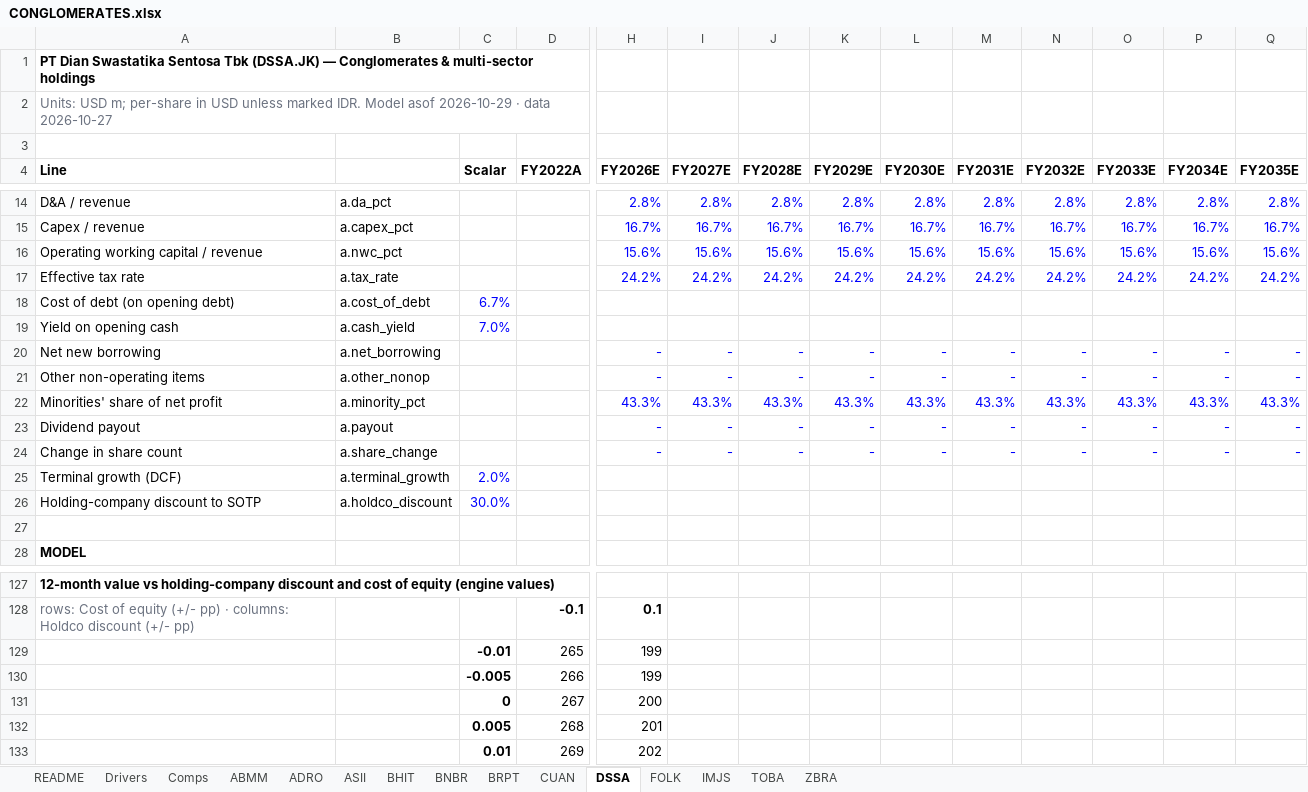
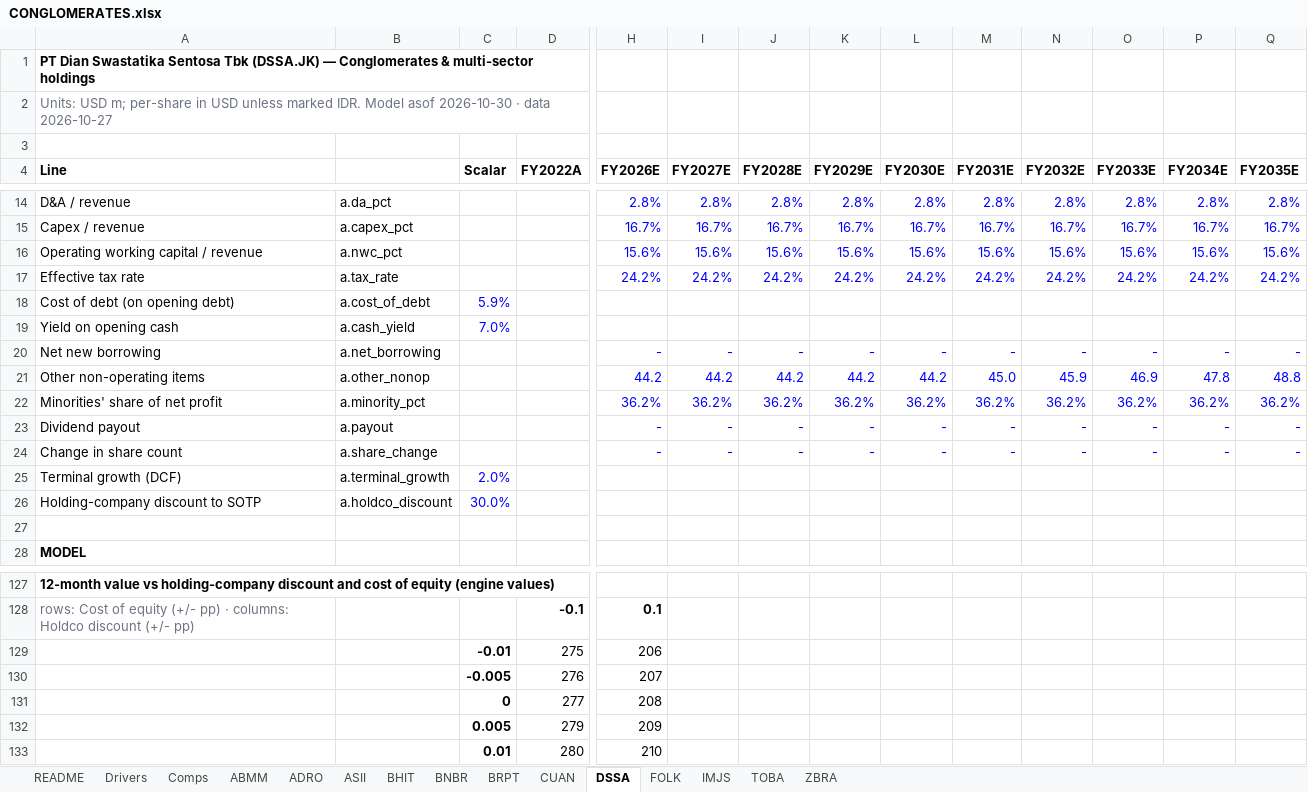
Before and after one commit to snipekick/sixsouth-dashboard, an Excel workbook: models/CONGLOMERATES.xlsx, sheet DSSA, drawn as a sheet; only a part is shown, gaps mark what is left out; values as stored, in another font and other column widths than the file's, no borders; removed rows and columns are numbered as before the commit, all else as after; rows hold the shown columns only; the diff covers the shown part only; the diff names each change by its address in the sheet, - before the commit and + after, or states it on an @@ line.

```diff
--- a/models/CONGLOMERATES.xlsx (sheet DSSA)
+++ b/models/CONGLOMERATES.xlsx (sheet DSSA)
-A2 (Line): …Model asof 2026-10-29 · data…
+A2 (Line): …Model asof 2026-10-30 · data…
-C18 (Scalar): 6.7%
+C18 (Scalar): 5.9%
-H21 (FY2026E): -
+H21 (FY2026E): 44.2
-I21 (FY2027E): -
+I21 (FY2027E): 44.2
-J21 (FY2028E): -
+J21 (FY2028E): 44.2
-K21 (FY2029E): -
+K21 (FY2029E): 44.2
-L21 (FY2030E): -
+L21 (FY2030E): 44.2
-M21 (FY2031E): -
+M21 (FY2031E): 45.0
-N21 (FY2032E): -
+N21 (FY2032E): 45.9
-O21 (FY2033E): -
+O21 (FY2033E): 46.9
-P21 (FY2034E): -
+P21 (FY2034E): 47.8
-Q21 (FY2035E): -
+Q21 (FY2035E): 48.8
-H22 (FY2026E): 43.3%
+H22 (FY2026E): 36.2%
-I22 (FY2027E): 43.3%
+I22 (FY2027E): 36.2%
-J22 (FY2028E): 43.3%
+J22 (FY2028E): 36.2%
-K22 (FY2029E): 43.3%
+K22 (FY2029E): 36.2%
-L22 (FY2030E): 43.3%
+L22 (FY2030E): 36.2%
-M22 (FY2031E): 43.3%
+M22 (FY2031E): 36.2%
-N22 (FY2032E): 43.3%
+N22 (FY2032E): 36.2%
-O22 (FY2033E): 43.3%
+O22 (FY2033E): 36.2%
-P22 (FY2034E): 43.3%
+P22 (FY2034E): 36.2%
-Q22 (FY2035E): 43.3%
+Q22 (FY2035E): 36.2%
-row 129:  |  | -0.01 | 265 | 199
-row 130:  |  | -0.005 | 266 | 199
-row 131:  |  | 0 | 267 | 200
-row 132:  |  | 0.005 | 268 | 201
-row 133:  |  | 0.01 | 269 | 202
+row 129:  |  | -0.01 | 275 | 206
+row 130:  |  | -0.005 | 276 | 207
+row 131:  |  | 0 | 277 | 208
+row 132:  |  | 0.005 | 279 | 209
+row 133:  |  | 0.01 | 280 | 210
```
Also changed, not shown: 8 edited cells elsewhere in this sheet, sheet BRPT, sheet ADRO, sheet ABMM, sheet TOBA, sheet CUAN, sheet Drivers, 8 more sheets, 25 other files.
